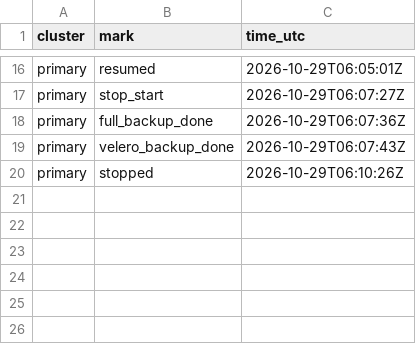
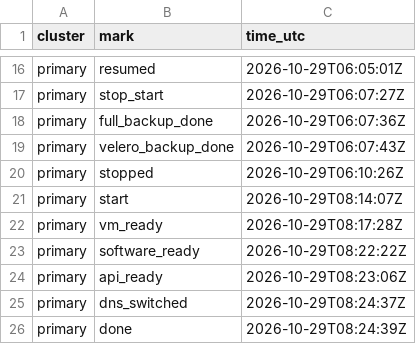
Before and after one commit to qivarnq3g/cloud-native-disaster-recovery, a CSV file: data/azure/session.csv, drawn as a sheet; only a part is shown, gaps mark what is left out.

```diff
--- a/data/azure/session.csv
+++ b/data/azure/session.csv
@@ -20 +20,7 @@ primary,velero_backup_done,2026-10-29T06:07:43Z
 primary,stopped,2026-10-29T06:10:26Z
+primary,start,2026-10-29T08:14:07Z
+primary,vm_ready,2026-10-29T08:17:28Z
+primary,software_ready,2026-10-29T08:22:22Z
+primary,api_ready,2026-10-29T08:23:06Z
+primary,dns_switched,2026-10-29T08:24:37Z
+primary,done,2026-10-29T08:24:39Z
```
Also changed, not shown: data/azure/cluster-build.csv, data/azure/deploy.csv, 7 other files.
